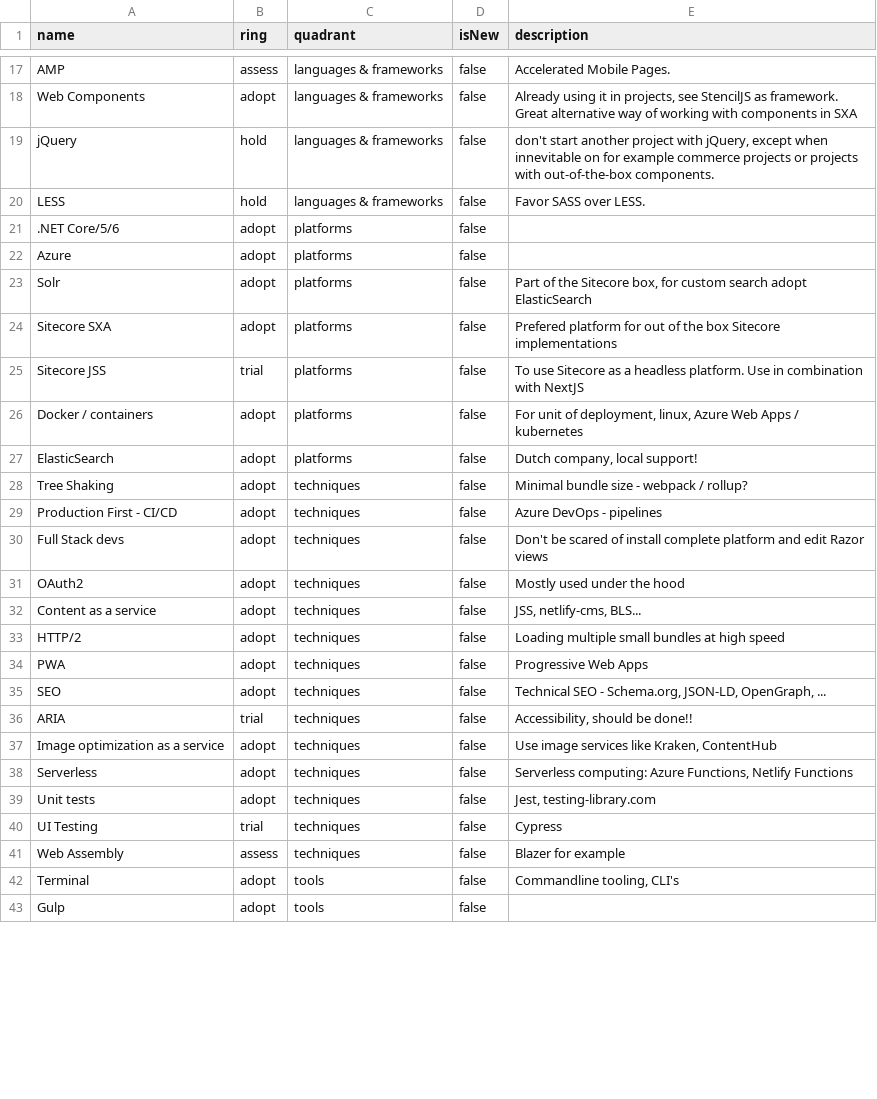
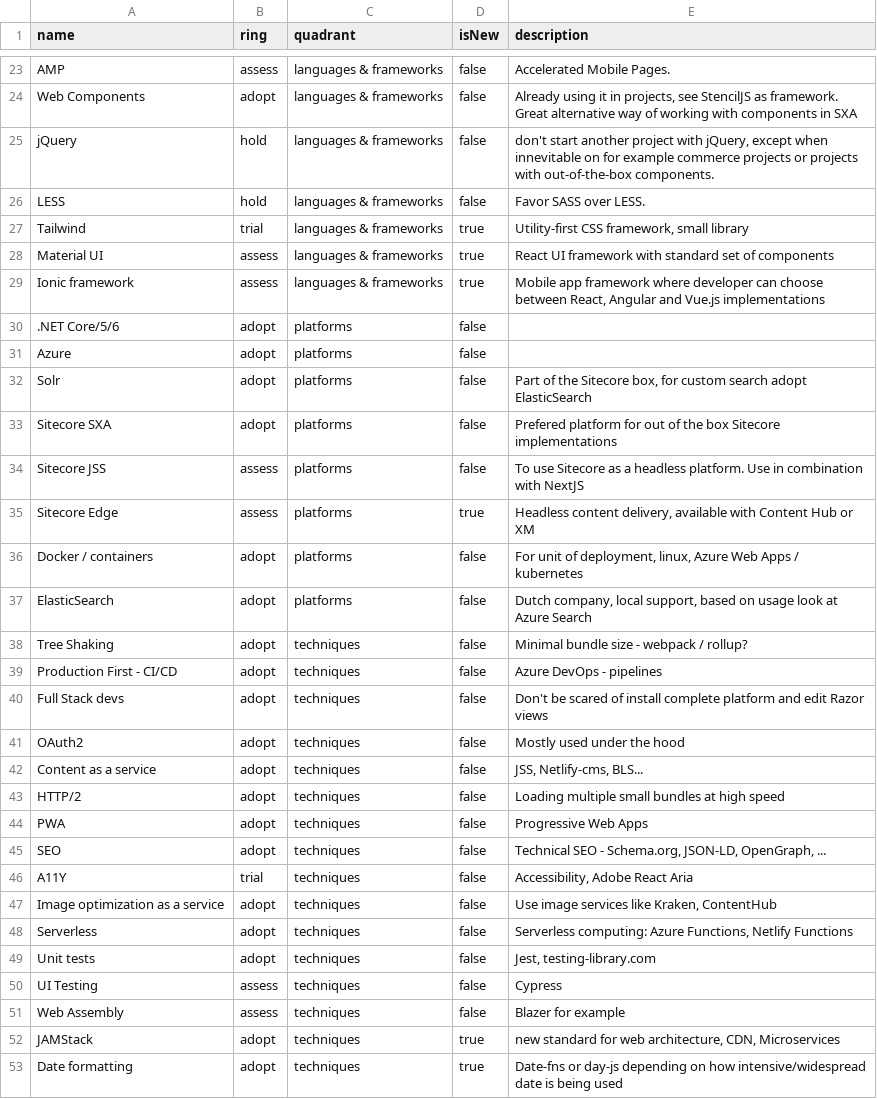
Before and after one commit to macaw-cad/radar, a CSV file: frontend.csv, drawn as a sheet; only a part is shown, gaps mark what is left out; the shorter side is filled out with more unchanged rows; the diff covers the shown part only.

```diff
--- a/frontend.csv
+++ b/frontend.csv
@@ -23,2 +29,5 @@ jQuery,hold,languages & frameworks,false,"don't start another project with jQuer
 LESS,hold,languages & frameworks,false,Favor SASS over LESS.
+Tailwind,trial,languages & frameworks,true,"Utility-first CSS framework, small library"
+Material UI,assess,languages & frameworks,true,React UI framework with standard set of components
+Ionic framework,assess,languages & frameworks,true,"Mobile app framework where developer can choose between React, Angular and Vue.js implementations"
 .NET Core/5/6,adopt,platforms,false,
@@ -27,5 +36,6 @@ Solr,adopt,platforms,false,"Part of the Sitecore box, for custom search adopt El
 Sitecore SXA,adopt,platforms,false,Prefered platform for out of the box Sitecore implementations
-Sitecore JSS,trial,platforms,false,To use Sitecore as a headless platform. Use in combination with NextJS
+Sitecore JSS,assess,platforms,false,To use Sitecore as a headless platform. Use in combination with NextJS
+Sitecore Edge,assess,platforms,true,"Headless content delivery, available with Content Hub or XM"
 Docker / containers,adopt,platforms,false,"For unit of deployment, linux, Azure Web Apps / kubernetes"
-ElasticSearch,adopt,platforms,false,"Dutch company, local support!"
+ElasticSearch,adopt,platforms,false,"Dutch company, local support, based on usage look at Azure Search"
 Tree Shaking,adopt,techniques,false,Minimal bundle size - webpack / rollup?
@@ -34,3 +44,3 @@ Full Stack devs,adopt,techniques,false,Don't be scared of install complete platf
 OAuth2,adopt,techniques,false,Mostly used under the hood
-Content as a service,adopt,techniques,false,"JSS, netlify-cms, BLS..."
+Content as a service,adopt,techniques,false,"JSS, Netlify-cms, BLS..."
 HTTP/2,adopt,techniques,false,Loading multiple small bundles at high speed
@@ -38,3 +48,3 @@ PWA,adopt,techniques,false,Progressive Web Apps
 SEO,adopt,techniques,false,"Technical SEO - Schema.org, JSON-LD, OpenGraph, ..."
-ARIA,trial,techniques,false,"Accessibility, should be done!!"
+A11Y,trial,techniques,false,"Accessibility, Adobe React Aria"
 Image optimization as a service,adopt,techniques,false,"Use image services like Kraken, ContentHub"
@@ -42,3 +52,5 @@ Serverless,adopt,techniques,false,"Serverless computing: Azure Functions, Netlif
 Unit tests,adopt,techniques,false,"Jest, testing-library.com"
-UI Testing,trial,techniques,false,Cypress
+UI Testing,assess,techniques,false,Cypress
 Web Assembly,assess,techniques,false,Blazer for example
+JAMStack,adopt,techniques,true,"new standard for web architecture, CDN, Microservices"
+Date formatting,adopt,techniques,true,Date-fns or day-js depending on how intensive/widespread date is being used
```
Also changed, not shown: 17 added rows and 1 edited cell elsewhere in this file, 1 other file.
